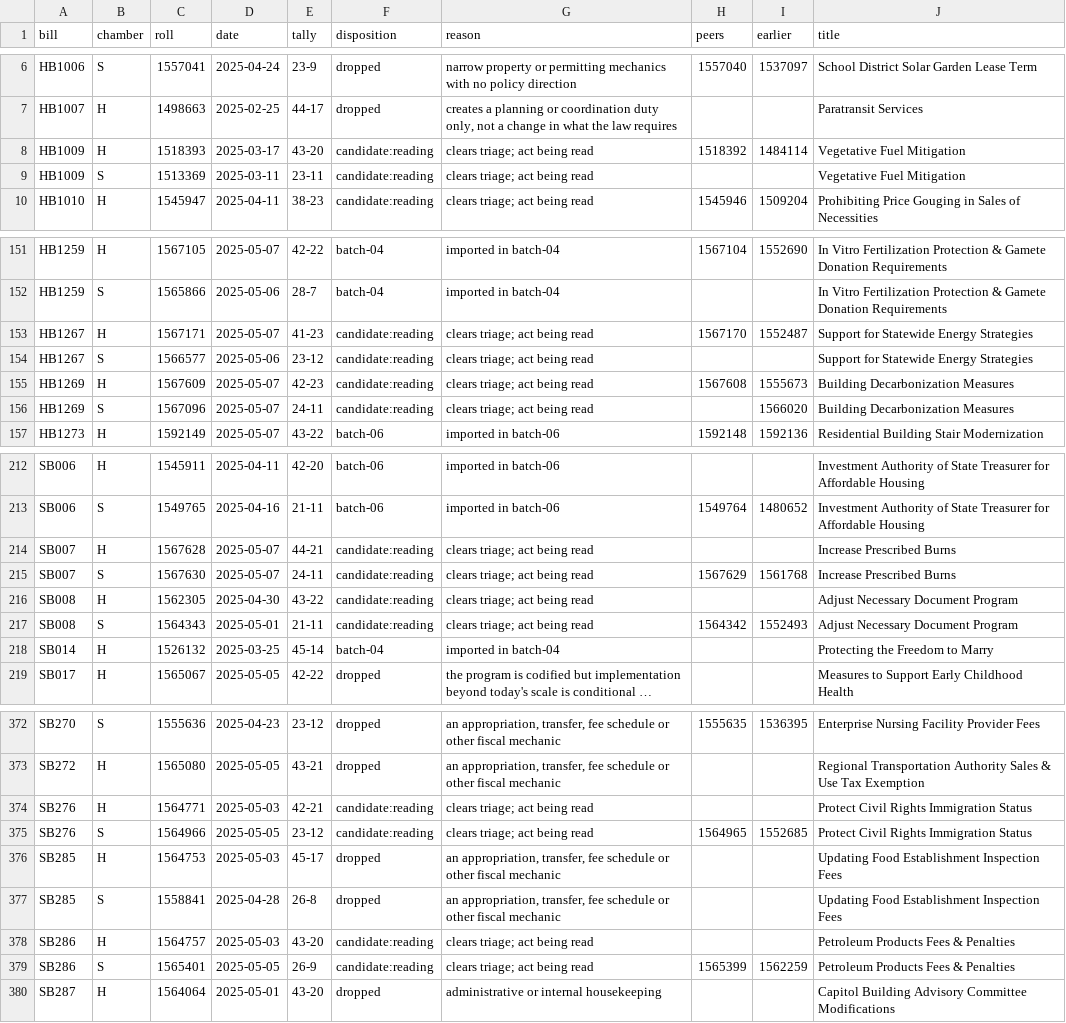
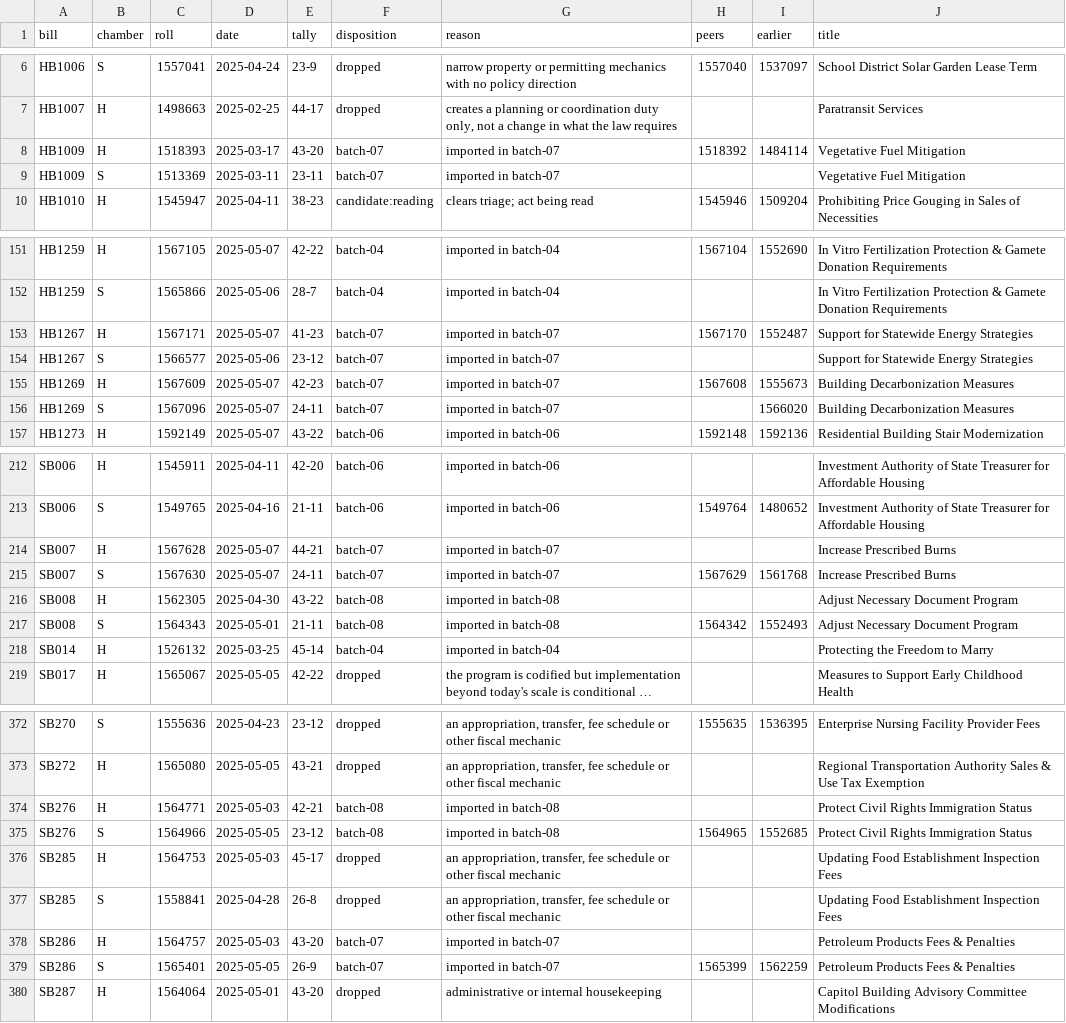
Before and after one commit to shu1513/voteapp, a TSV file: backend/evidence/rollcall/legiscan-co-2173/survey/divided-enacted-worklist.tsv, drawn as a sheet; only a part is shown, gaps mark what is left out; long unchanged cells end in …; the diff covers the shown part only.

```diff
--- a/backend/evidence/rollcall/legiscan-co-2173/survey/divided-enacted-worklist.tsv
+++ b/backend/evidence/rollcall/legiscan-co-2173/survey/divided-enacted-worklist.tsv
@@ -7,4 +7,4 @@ HB1006	S	1557041	2025-04-24	23-9	dropped	narrow property or permitting mechanics
 HB1007	H	1498663	2025-02-25	44-17	dropped	creates a planning or coordination duty only, not a change in what the law requires			Paratransit Services
-HB1009	H	1518393	2025-03-17	43-20	candidate:reading	clears triage; act being read	1518392	1484114	Vegetative Fuel Mitigation
-HB1009	S	1513369	2025-03-11	23-11	candidate:reading	clears triage; act being read			Vegetative Fuel Mitigation
+HB1009	H	1518393	2025-03-17	43-20	batch-07	imported in batch-07	1518392	1484114	Vegetative Fuel Mitigation
+HB1009	S	1513369	2025-03-11	23-11	batch-07	imported in batch-07			Vegetative Fuel Mitigation
 HB1010	H	1545947	2025-04-11	38-23	candidate:reading	clears triage; act being read	1545946	1509204	Prohibiting Price Gouging in Sales of Necessities
@@ -152,6 +152,6 @@ HB1259	H	1567105	2025-05-07	42-22	batch-04	imported in batch-04	1567104	1552690
 HB1259	S	1565866	2025-05-06	28-7	batch-04	imported in batch-04			In Vitro Fertilization Protection & Gamete Donation Requirements
-HB1267	H	1567171	2025-05-07	41-23	candidate:reading	clears triage; act being read	1567170	1552487	Support for Statewide Energy Strategies
-HB1267	S	1566577	2025-05-06	23-12	candidate:reading	clears triage; act being read			Support for Statewide Energy Strategies
-HB1269	H	1567609	2025-05-07	42-23	candidate:reading	clears triage; act being read	1567608	1555673	Building Decarbonization Measures
-HB1269	S	1567096	2025-05-07	24-11	candidate:reading	clears triage; act being read		1566020	Building Decarbonization Measures
+HB1267	H	1567171	2025-05-07	41-23	batch-07	imported in batch-07	1567170	1552487	Support for Statewide Energy Strategies
+HB1267	S	1566577	2025-05-06	23-12	batch-07	imported in batch-07			Support for Statewide Energy Strategies
+HB1269	H	1567609	2025-05-07	42-23	batch-07	imported in batch-07	1567608	1555673	Building Decarbonization Measures
+HB1269	S	1567096	2025-05-07	24-11	batch-07	imported in batch-07		1566020	Building Decarbonization Measures
 HB1273	H	1592149	2025-05-07	43-22	batch-06	imported in batch-06	1592148	1592136	Residential Building Stair Modernization
@@ -213,6 +213,6 @@ SB006	H	1545911	2025-04-11	42-20	batch-06	imported in batch-06			Investment Auth
 SB006	S	1549765	2025-04-16	21-11	batch-06	imported in batch-06	1549764	1480652	Investment Authority of State Treasurer for Affordable Housing
-SB007	H	1567628	2025-05-07	44-21	candidate:reading	clears triage; act being read			Increase Prescribed Burns
-SB007	S	1567630	2025-05-07	24-11	candidate:reading	clears triage; act being read	1567629	1561768	Increase Prescribed Burns
-SB008	H	1562305	2025-04-30	43-22	candidate:reading	clears triage; act being read			Adjust Necessary Document Program
-SB008	S	1564343	2025-05-01	21-11	candidate:reading	clears triage; act being read	1564342	1552493	Adjust Necessary Document Program
+SB007	H	1567628	2025-05-07	44-21	batch-07	imported in batch-07			Increase Prescribed Burns
+SB007	S	1567630	2025-05-07	24-11	batch-07	imported in batch-07	1567629	1561768	Increase Prescribed Burns
+SB008	H	1562305	2025-04-30	43-22	batch-08	imported in batch-08			Adjust Necessary Document Program
+SB008	S	1564343	2025-05-01	21-11	batch-08	imported in batch-08	1564342	1552493	Adjust Necessary Document Program
 SB014	H	1526132	2025-03-25	45-14	batch-04	imported in batch-04			Protecting the Freedom to Marry
@@ -373,8 +373,8 @@ SB270	S	1555636	2025-04-23	23-12	dropped	an appropriation, transfer, fee schedul
 SB272	H	1565080	2025-05-05	43-21	dropped	an appropriation, transfer, fee schedule or other fiscal mechanic			Regional Transportation Authority Sales & Use Tax Exemption
-SB276	H	1564771	2025-05-03	42-21	candidate:reading	clears triage; act being read			Protect Civil Rights Immigration Status
-SB276	S	1564966	2025-05-05	23-12	candidate:reading	clears triage; act being read	1564965	1552685	Protect Civil Rights Immigration Status
+SB276	H	1564771	2025-05-03	42-21	batch-08	imported in batch-08			Protect Civil Rights Immigration Status
+SB276	S	1564966	2025-05-05	23-12	batch-08	imported in batch-08	1564965	1552685	Protect Civil Rights Immigration Status
 SB285	H	1564753	2025-05-03	45-17	dropped	an appropriation, transfer, fee schedule or other fiscal mechanic			Updating Food Establishment Inspection Fees
 SB285	S	1558841	2025-04-28	26-8	dropped	an appropriation, transfer, fee schedule or other fiscal mechanic			Updating Food Establishment Inspection Fees
-SB286	H	1564757	2025-05-03	43-20	candidate:reading	clears triage; act being read			Petroleum Products Fees & Penalties
-SB286	S	1565401	2025-05-05	26-9	candidate:reading	clears triage; act being read	1565399	1562259	Petroleum Products Fees & Penalties
+SB286	H	1564757	2025-05-03	43-20	batch-07	imported in batch-07			Petroleum Products Fees & Penalties
+SB286	S	1565401	2025-05-05	26-9	batch-07	imported in batch-07	1565399	1562259	Petroleum Products Fees & Penalties
 SB287	H	1564064	2025-05-01	43-20	dropped	administrative or internal housekeeping			Capitol Building Advisory Committee Modifications
```
Also changed, not shown: 56 edited cells elsewhere in this file, 47 other files.
